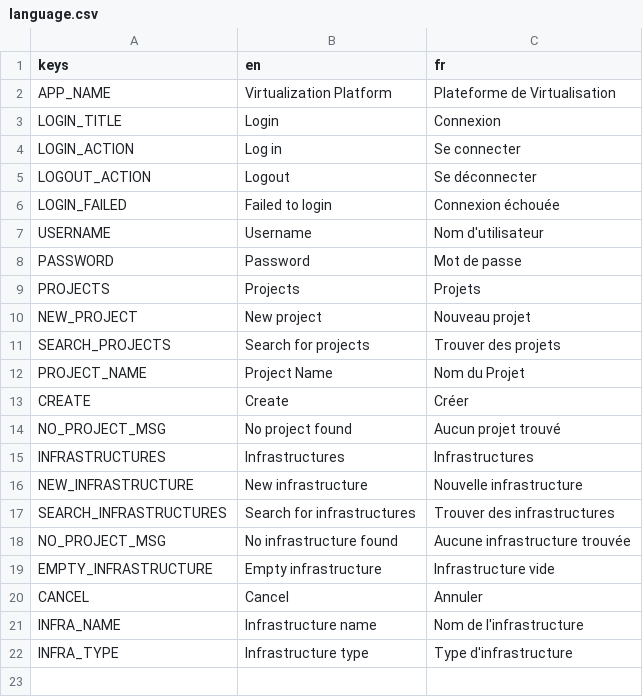
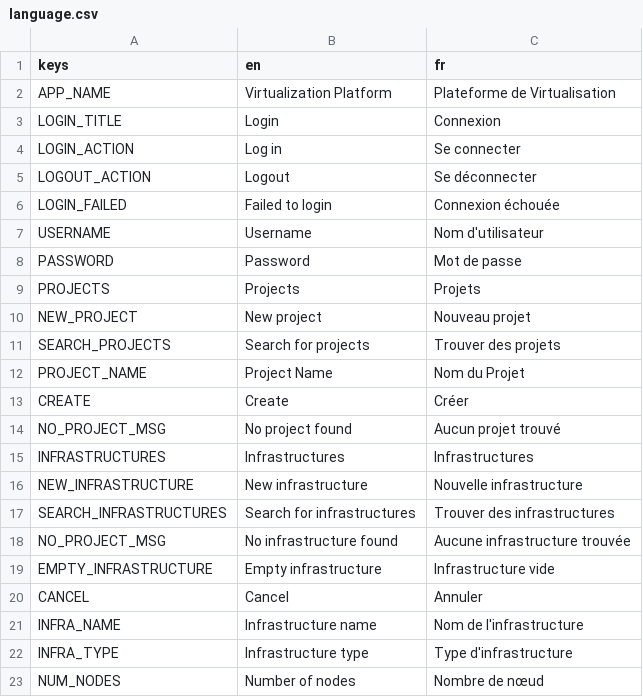
Before and after one commit to RedaMorsli/imagin-virtualization-platform, a CSV file: frontend/res/translations/language.csv, drawn as a sheet.

```diff
--- a/frontend/res/translations/language.csv
+++ b/frontend/res/translations/language.csv
@@ -22 +22,2 @@ INFRA_NAME,Infrastructure name,Nom de l'infrastructure
 INFRA_TYPE,Infrastructure type,Type d'infrastructure
+NUM_NODES, Number of nodes, Nombre de nœud
```
Also changed, not shown: 21 other files.
